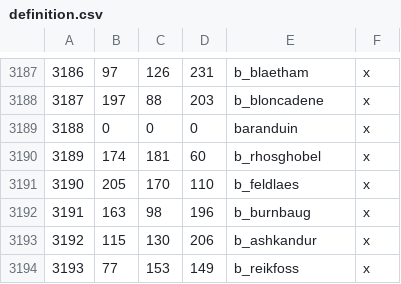
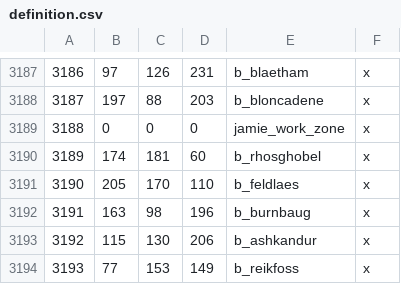
Before and after one commit to CK3RealmsinExile/RealmsInExile, a CSV file: LotRRealmsInExileDev/map_data/definition.csv, drawn as a sheet; only a part is shown, gaps mark what is left out.

```diff
--- a/LotRRealmsInExileDev/map_data/definition.csv
+++ b/LotRRealmsInExileDev/map_data/definition.csv
@@ -3188,3 +3188,3 @@
 3187;197;88;203;b_bloncadene;x
-3188;0;0;0;baranduin;x
+3188;0;0;0;jamie_work_zone;x
 3189;174;181;60;b_rhosghobel;x
```
Also changed, not shown: 1 other file.
